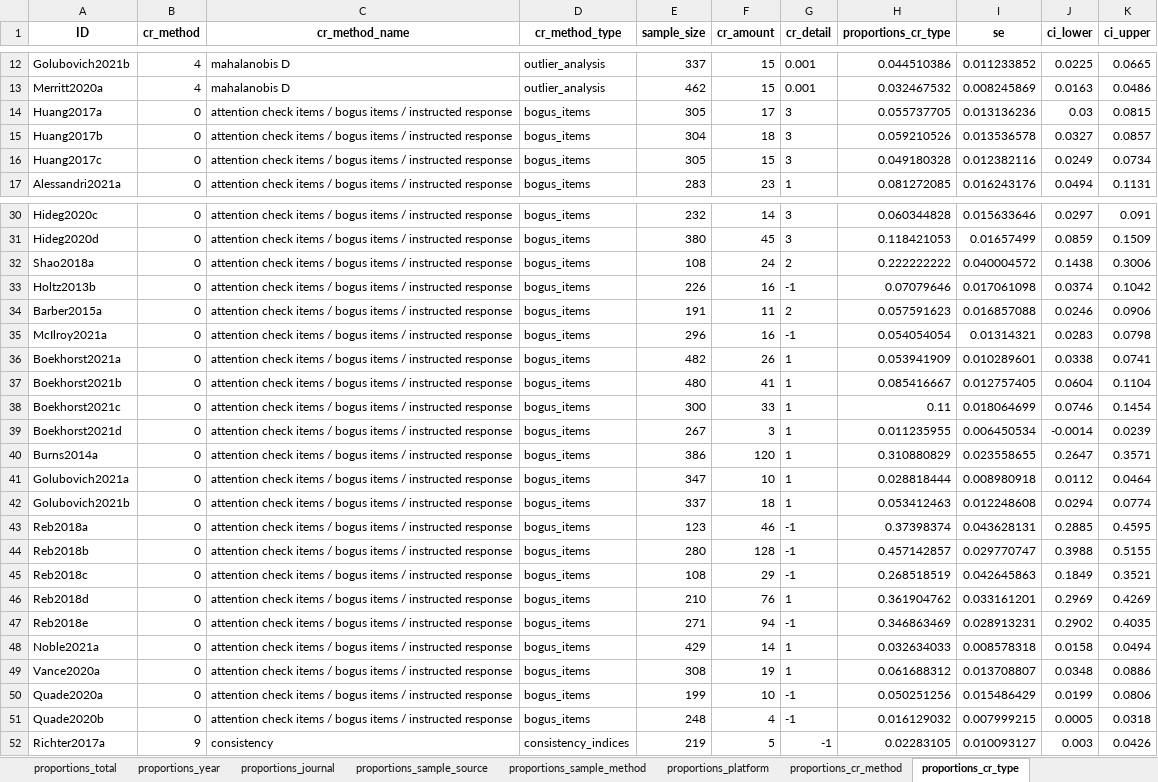
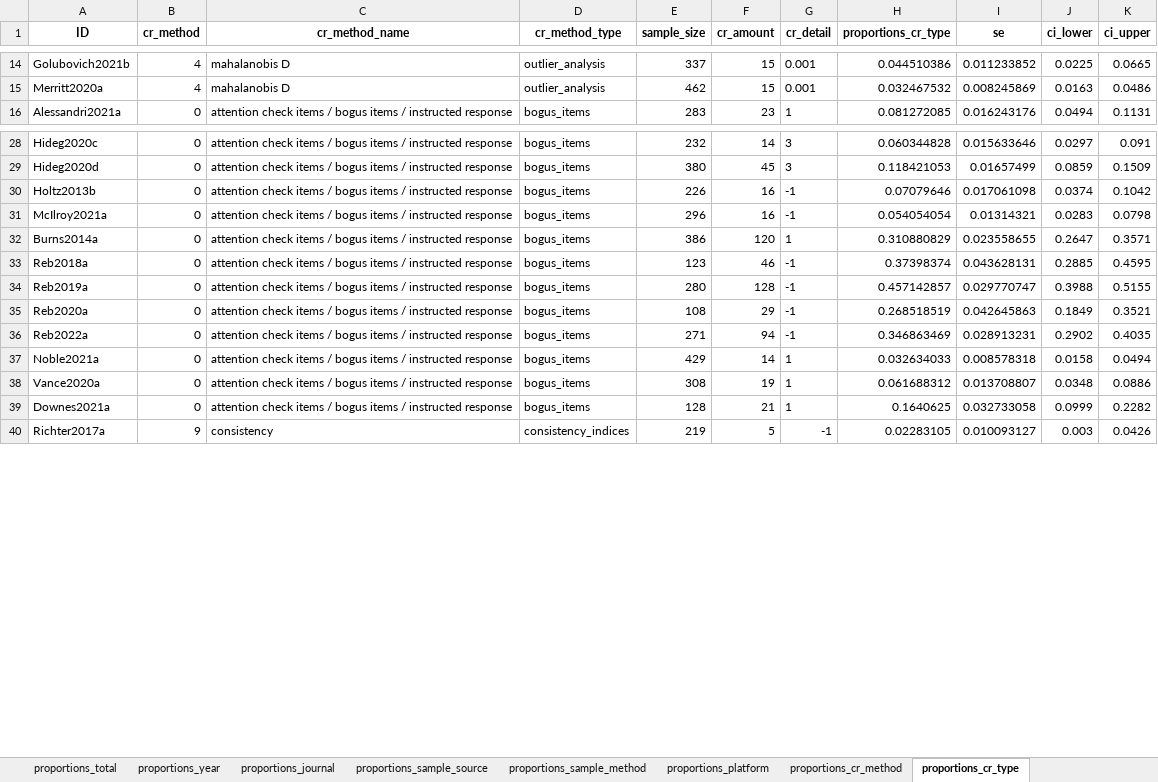
Before and after one commit to cory-moore/careless_response_meta_analysis, an Excel workbook: results/raw_proportions.xlsx, sheet proportions_cr_type, drawn as a sheet; only a part is shown, gaps mark what is left out; values as stored, in another font and other column widths than the file's, no borders; removed rows and columns are numbered as before the commit, all else as after; the diff covers the shown part only; the diff names each change by its address in the sheet, - before the commit and + after, or states it on an @@ line.

```diff
--- a/results/raw_proportions.xlsx (sheet proportions_cr_type)
+++ b/results/raw_proportions.xlsx (sheet proportions_cr_type)
-row 14: Huang2017a | 0 | attention check items / bogus items / instructed response | bogus_items | 305 | 17 | 3 | 0.055737705 | 0.013136236 | 0.03 | 0.0815
-row 15: Huang2017b | 0 | attention check items / bogus items / instructed response | bogus_items | 304 | 18 | 3 | 0.059210526 | 0.013536578 | 0.0327 | 0.0857
-row 16: Huang2017c | 0 | attention check items / bogus items / instructed response | bogus_items | 305 | 15 | 3 | 0.049180328 | 0.012382116 | 0.0249 | 0.0734
-row 32: Shao2018a | 0 | attention check items / bogus items / instructed response | bogus_items | 108 | 24 | 2 | 0.222222222 | 0.040004572 | 0.1438 | 0.3006
-row 34: Barber2015a | 0 | attention check items / bogus items / instructed response | bogus_items | 191 | 11 | 2 | 0.057591623 | 0.016857088 | 0.0246 | 0.0906
-row 36: Boekhorst2021a | 0 | attention check items / bogus items / instructed response | bogus_items | 482 | 26 | 1 | 0.053941909 | 0.010289601 | 0.0338 | 0.0741
-row 37: Boekhorst2021b | 0 | attention check items / bogus items / instructed response | bogus_items | 480 | 41 | 1 | 0.085416667 | 0.012757405 | 0.0604 | 0.1104
-row 38: Boekhorst2021c | 0 | attention check items / bogus items / instructed response | bogus_items | 300 | 33 | 1 | 0.11 | 0.018064699 | 0.0746 | 0.1454
-row 39: Boekhorst2021d | 0 | attention check items / bogus items / instructed response | bogus_items | 267 | 3 | 1 | 0.011235955 | 0.006450534 | -0.0014 | 0.0239
-row 41: Golubovich2021a | 0 | attention check items / bogus items / instructed response | bogus_items | 347 | 10 | 1 | 0.028818444 | 0.008980918 | 0.0112 | 0.0464
-row 42: Golubovich2021b | 0 | attention check items / bogus items / instructed response | bogus_items | 337 | 18 | 1 | 0.053412463 | 0.012248608 | 0.0294 | 0.0774
-A34 (ID): Reb2018b
+A34 (ID): Reb2019a
-A35 (ID): Reb2018c
+A35 (ID): Reb2020a
-row 46: Reb2018d | 0 | attention check items / bogus items / instructed response | bogus_items | 210 | 76 | 1 | 0.361904762 | 0.033161201 | 0.2969 | 0.4269
-A36 (ID): Reb2018e
+A36 (ID): Reb2022a
-row 50: Quade2020a | 0 | attention check items / bogus items / instructed response | bogus_items | 199 | 10 | -1 | 0.050251256 | 0.015486429 | 0.0199 | 0.0806
-row 51: Quade2020b | 0 | attention check items / bogus items / instructed response | bogus_items | 248 | 4 | -1 | 0.016129032 | 0.007999215 | 0.0005 | 0.0318
+row 39: Downes2021a | 0 | attention check items / bogus items / instructed response | bogus_items | 128 | 21 | 1 | 0.1640625 | 0.032733058 | 0.0999 | 0.2282
```
Also changed, not shown: 2 added rows and 1 removed row elsewhere in this sheet, sheet proportions_cr_method, sheet proportions_year, sheet proportions_sample_method, sheet proportions_journal, sheet proportions_sample_source, sheet proportions_total, 1 more sheet, results/frequencies.xlsx, 13 other files.
